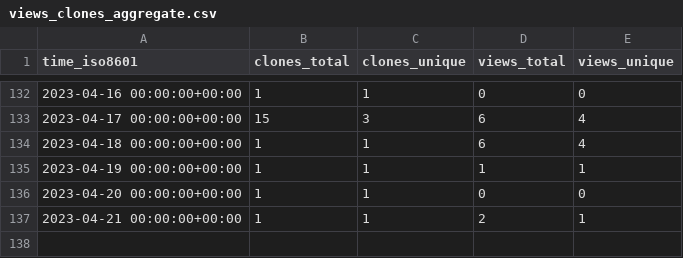
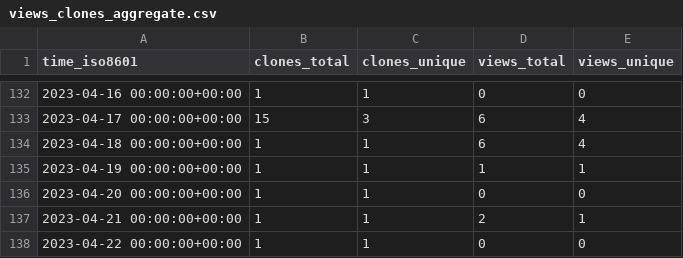
Before and after one commit to djtomlinson/PhysiBoSS, a CSV file: PhysiBoSS/PhysiBoSS/ghrs-data/views_clones_aggregate.csv, drawn as a sheet; only a part is shown, gaps mark what is left out; the diff names each change by its address in the sheet, - before the commit and + after, or states it on an @@ line.

```diff
--- a/PhysiBoSS/PhysiBoSS/ghrs-data/views_clones_aggregate.csv
+++ b/PhysiBoSS/PhysiBoSS/ghrs-data/views_clones_aggregate.csv
+row 138: 2023-04-22 00:00:00+00:00 | 1 | 1 | 0 | 0
```
Also changed, not shown: 1 other file.
